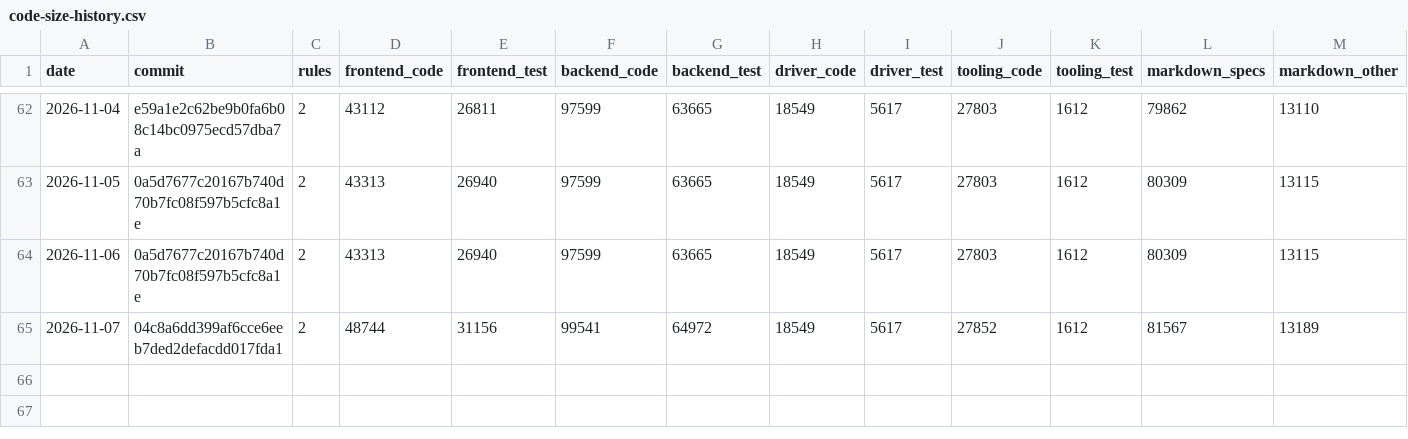
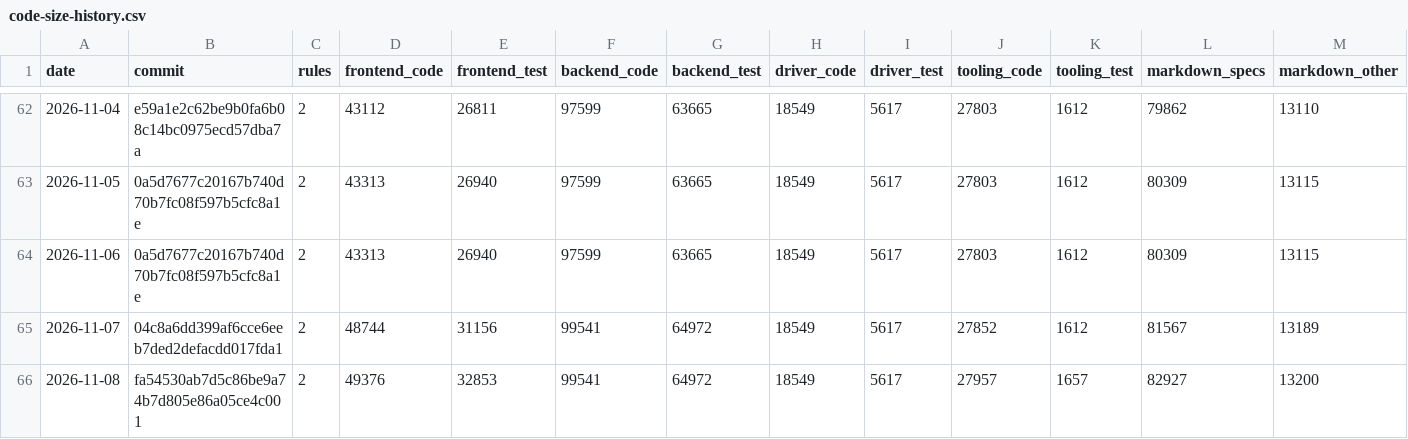
Before and after one commit to MrDesjardins/audiorouter, a CSV file: code-size-history.csv, drawn as a sheet; only a part is shown, gaps mark what is left out.

```diff
--- a/code-size-history.csv
+++ b/code-size-history.csv
@@ -65 +65,2 @@ date,commit,rules,frontend_code,frontend_test,backend_code,backend_test,driver_c
 2026-11-07,04c8a6dd399af6cce6eeb7ded2defacdd017fda1,2,48744,31156,99541,64972,18549,5617,27852,1612,81567,13189
+2026-11-08,fa54530ab7d5c86be9a74b7d805e86a05ce4c001,2,49376,32853,99541,64972,18549,5617,27957,1657,82927,13200
```
Also changed, not shown: 2 other files.
